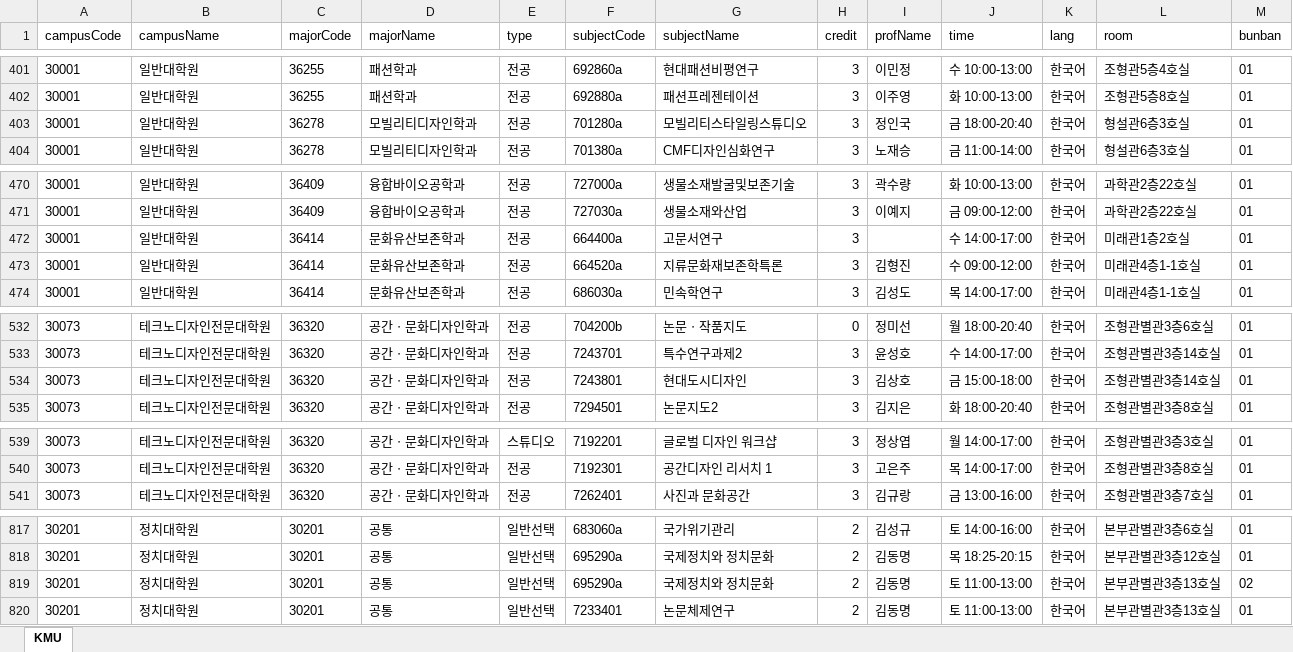
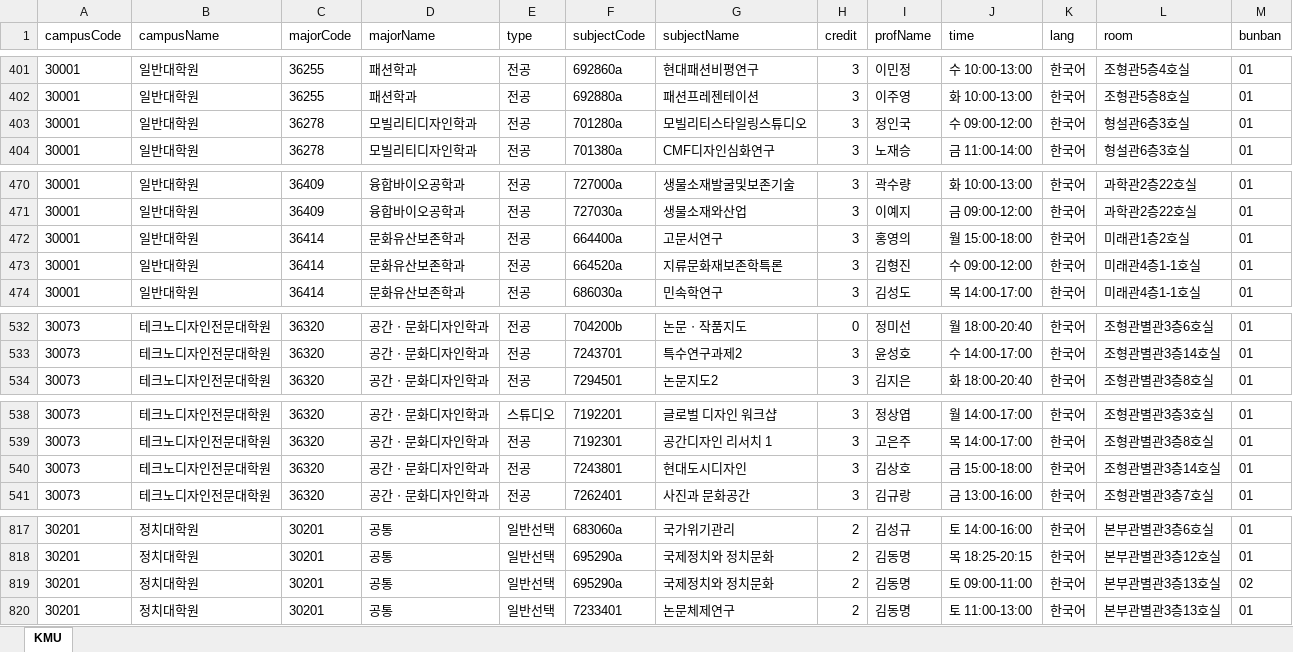
Before and after one commit to calvin0504/sugang-tracker, an Excel workbook: actions_fetch/out/kookmin(2026-2).xlsx, sheet KMU, drawn as a sheet; only a part is shown, gaps mark what is left out; values as stored, in another font and other column widths than the file's, no borders; the diff names each change by its address in the sheet, - before the commit and + after, or states it on an @@ line.

```diff
--- a/actions_fetch/out/kookmin(2026-2).xlsx (sheet KMU)
+++ b/actions_fetch/out/kookmin(2026-2).xlsx (sheet KMU)
-J403 (time): 금 18:00-20:40
+J403 (time): 수 09:00-12:00
-I472 (profName): (empty)
+I472 (profName): 홍영의
-J472 (time): 수 14:00-17:00
+J472 (time): 월 15:00-18:00
@@ row 534 moved to row 540: 30073 @@
-J819 (time): 토 11:00-13:00
+J819 (time): 토 09:00-11:00
```
